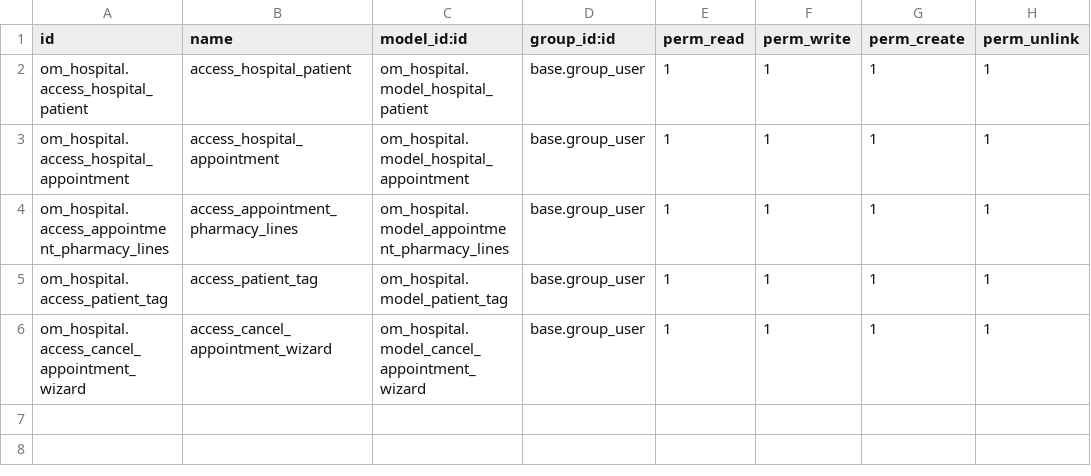
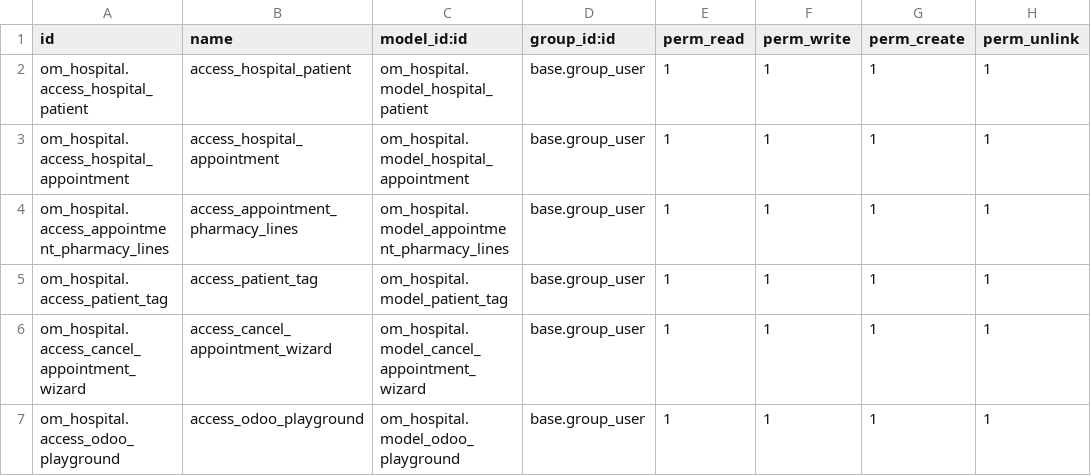
Before and after one commit to willcoderwang/odoo_development, a CSV file: om_hospital/security/ir.model.access.csv, drawn as a sheet.

```diff
--- a/om_hospital/security/ir.model.access.csv
+++ b/om_hospital/security/ir.model.access.csv
@@ -6 +6,2 @@ om_hospital.access_patient_tag,access_patient_tag,om_hospital.model_patient_tag,
 om_hospital.access_cancel_appointment_wizard,access_cancel_appointment_wizard,om_hospital.model_cancel_appointment_wizard,base.group_user,1,1,1,1
+om_hospital.access_odoo_playground,access_odoo_playground,om_hospital.model_odoo_playground,base.group_user,1,1,1,1
```
Also changed, not shown: 4 other files.
